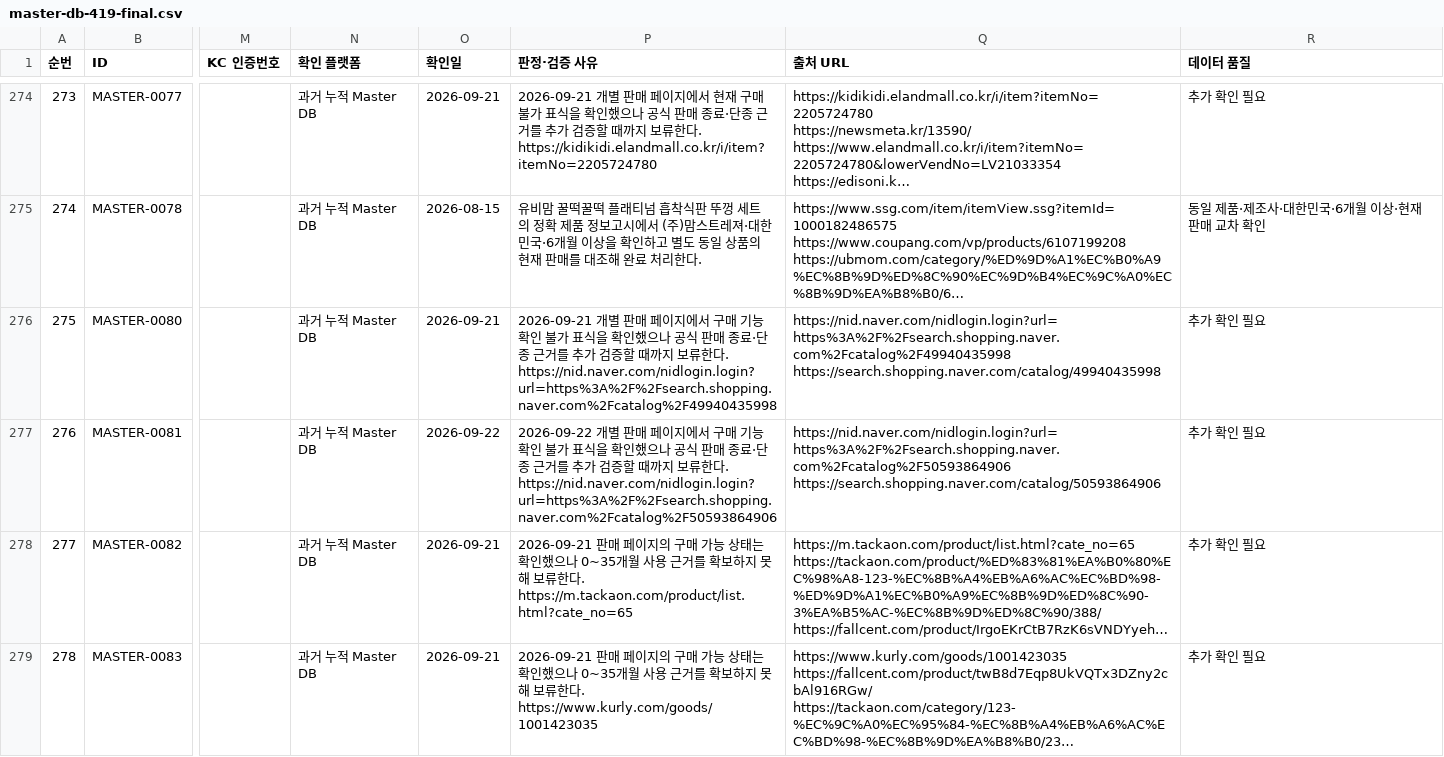
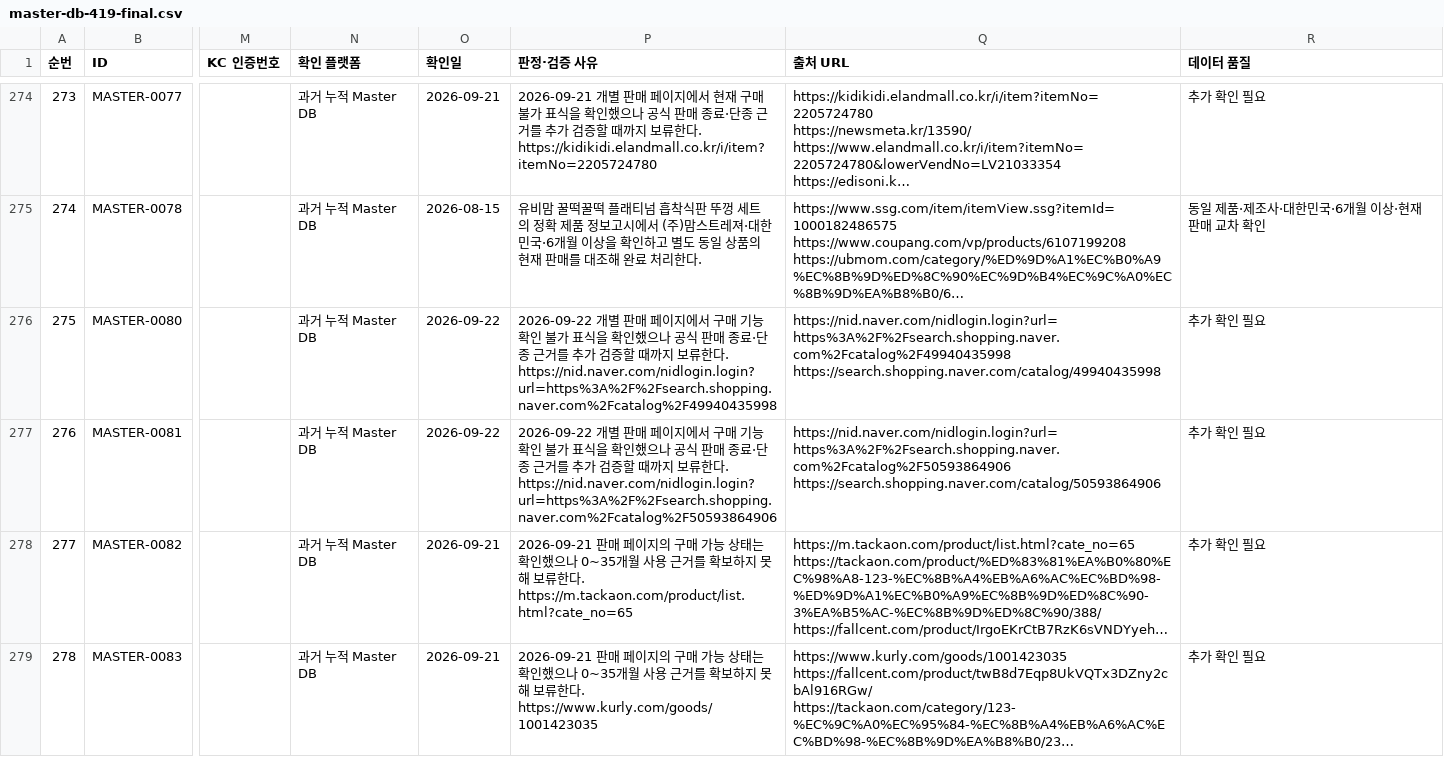
Before and after one commit to pamyo2607/k-baby-made, a CSV file: data/master-db-419-final.csv, drawn as a sheet; only a part is shown, gaps mark what is left out; long unchanged cells end in …; the diff covers the shown part only; the diff names each change by its address in the sheet, - before the commit and + after, or states it on an @@ line.

```diff
--- a/data/master-db-419-final.csv
+++ b/data/master-db-419-final.csv
-O276 (확인일): 2026-09-21
+O276 (확인일): 2026-09-22
-P276 (판정·검증 사유): 2026-09-21 개별…
+P276 (판정·검증 사유): 2026-09-22 개별…
```
Also changed, not shown: 78 edited cells elsewhere in this file, public/data/master-db-419-final.csv, public/master-db-sync.csv, 30 other files.
